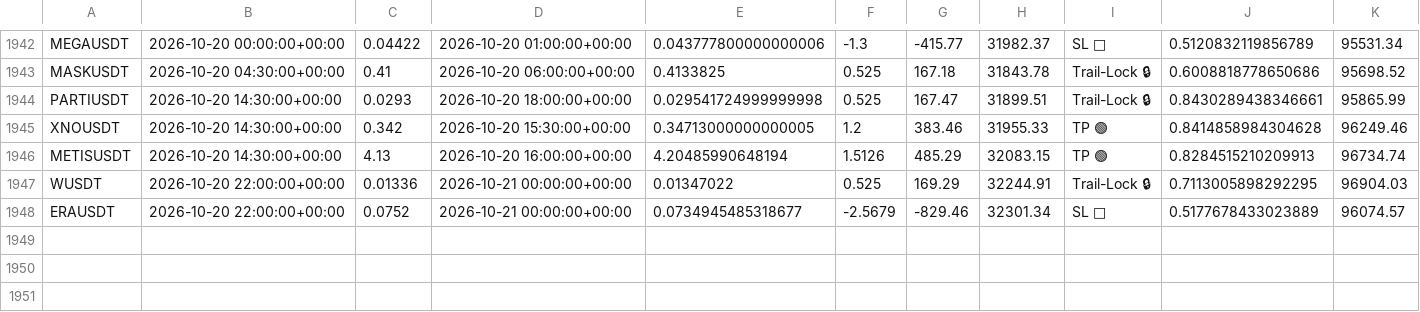
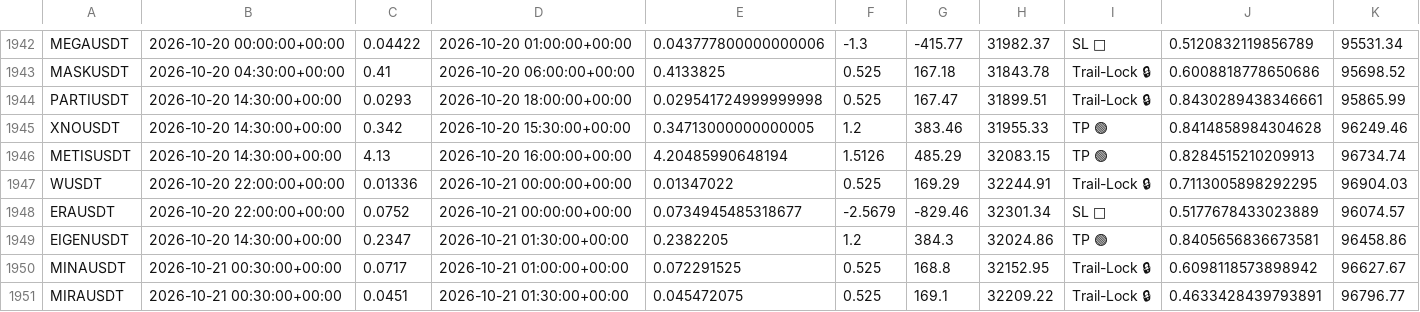
Before and after one commit to tlal1000666-ux/wurfect, a CSV file: trades_log.csv, drawn as a sheet; only a part is shown, gaps mark what is left out; the diff names each change by its address in the sheet, - before the commit and + after, or states it on an @@ line.

```diff
--- a/trades_log.csv
+++ b/trades_log.csv
+row 1949: EIGENUSDT | 2026-10-20 14:30:00+00:00 | 0.2347 | 2026-10-21 01:30:00+00:00 | 0.2382205 | 1.2 | 384.3 | 32024.86 | TP 🟢 | 0.8405656836673581 | 96458.86
+row 1950: MINAUSDT | 2026-10-21 00:30:00+00:00 | 0.0717 | 2026-10-21 01:00:00+00:00 | 0.072291525 | 0.525 | 168.8 | 32152.95 | Trail-Lock 🔒 | 0.6098118573898942 | 96627.67
+row 1951: MIRAUSDT | 2026-10-21 00:30:00+00:00 | 0.0451 | 2026-10-21 01:30:00+00:00 | 0.045472075 | 0.525 | 169.1 | 32209.22 | Trail-Lock 🔒 | 0.4633428439793891 | 96796.77
```
Also changed, not shown: shadow_trades_log.csv, 1 other file.
